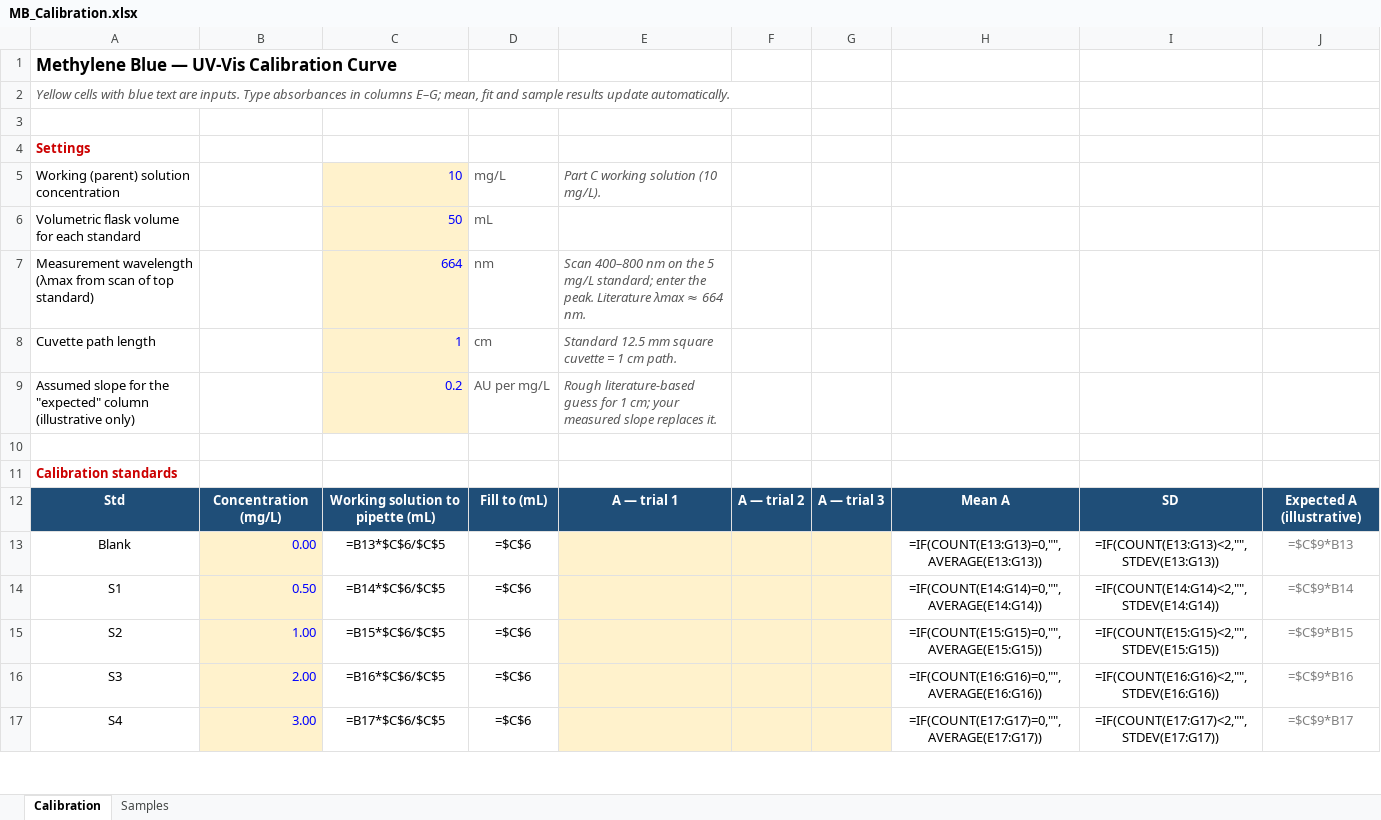
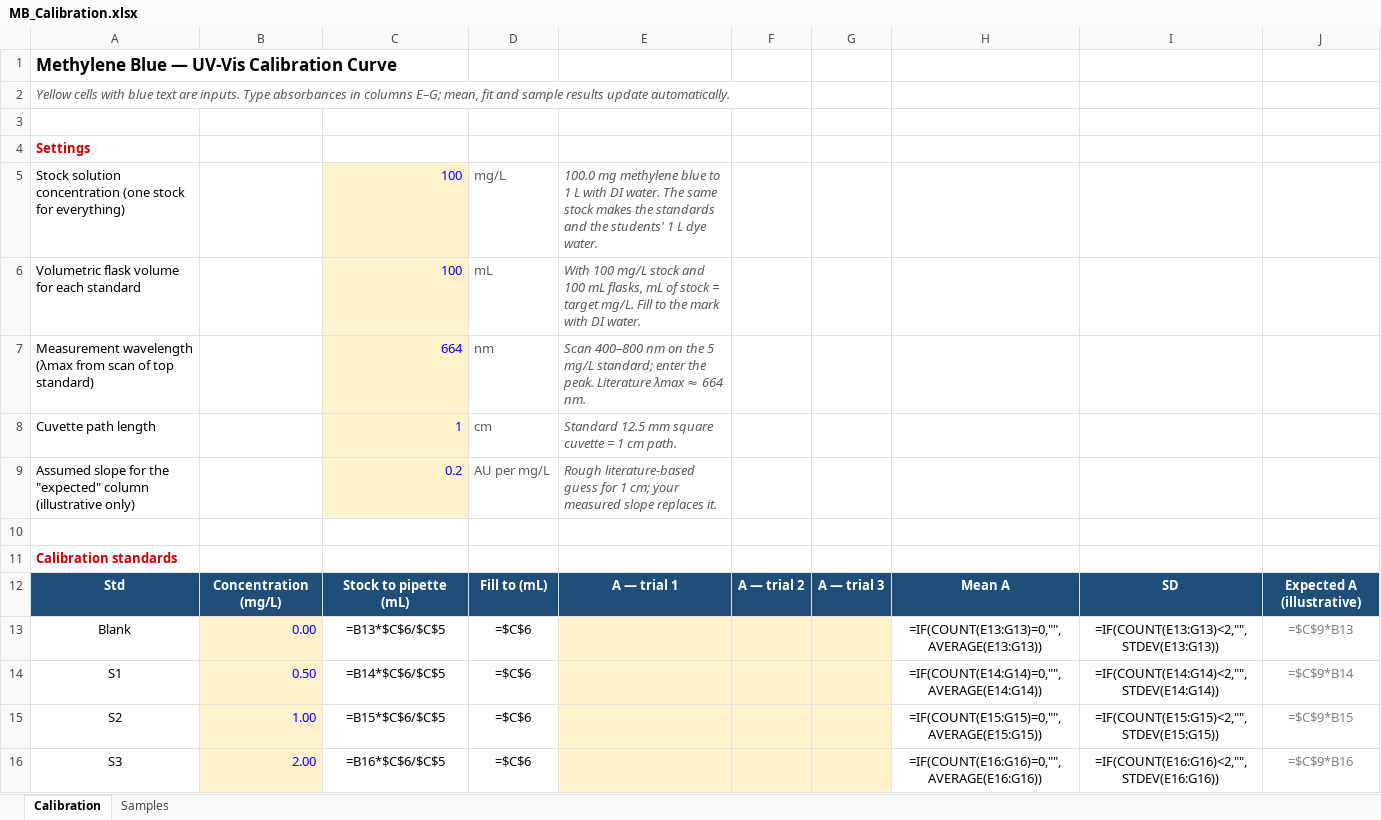
Before and after one commit to danielaferreiragarcia/TA-class, an Excel workbook: calibration/MB_Calibration.xlsx, sheet Calibration, drawn as a sheet; only a part is shown; the shorter side is filled out with more unchanged rows; values as stored, in another font and other column widths than the file's, no borders; formulas without a stored value are shown as written; charts and pictures not drawn; removed rows and columns are numbered as before the commit, all else as after; the diff names each change by its address in the sheet, - before the commit and + after, or states it on an @@ line.

```diff
--- a/calibration/MB_Calibration.xlsx (sheet Calibration)
+++ b/calibration/MB_Calibration.xlsx (sheet Calibration)
-row 5: Working (parent) solution concentration |  | 10 | mg/L | Part C working solution (10 mg/L).
+row 5: Stock solution concentration (one stock for everything) |  | 100 | mg/L | 100.0 mg methylene blue to 1 L with DI water. The same stock makes the standards and the students' 1 L dye water.
-C6: 50
+C6: 100
-E6: (empty)
+E6: With 100 mg/L stock and 100 mL flasks, mL of stock = target mg/L. Fill to the mark with DI water.
-C12: Working solution to pipette (mL)
+C12: Stock to pipette (mL)
```
Also changed, not shown: sheet Samples.
